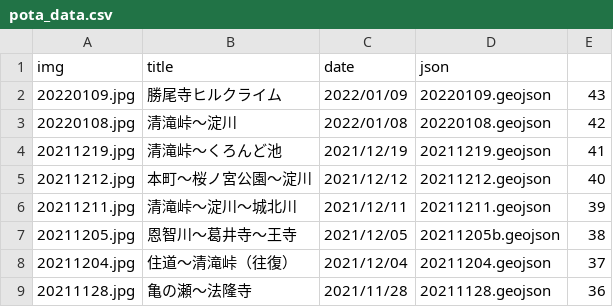
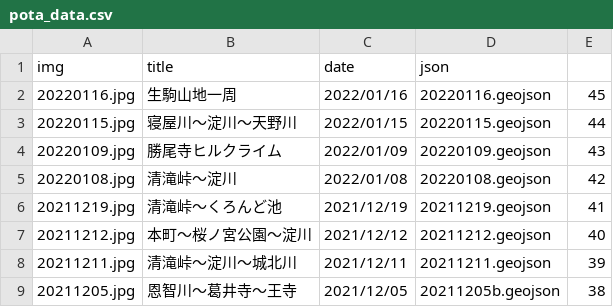
Before and after one commit to termat/potaling, a CSV file: public/pota_data.csv, drawn as a sheet; only a part is shown; the shorter side is filled out with more unchanged rows; the diff names each change by its address in the sheet, - before the commit and + after, or states it on an @@ line.

```diff
--- a/public/pota_data.csv
+++ b/public/pota_data.csv
+row 2: 20220116.jpg | 生駒山地一周 | 2022/01/16 | 20220116.geojson | 45
+row 3: 20220115.jpg | 寝屋川～淀川～天野川 | 2022/01/15 | 20220115.geojson | 44
```
Also changed, not shown: 4 other files.
